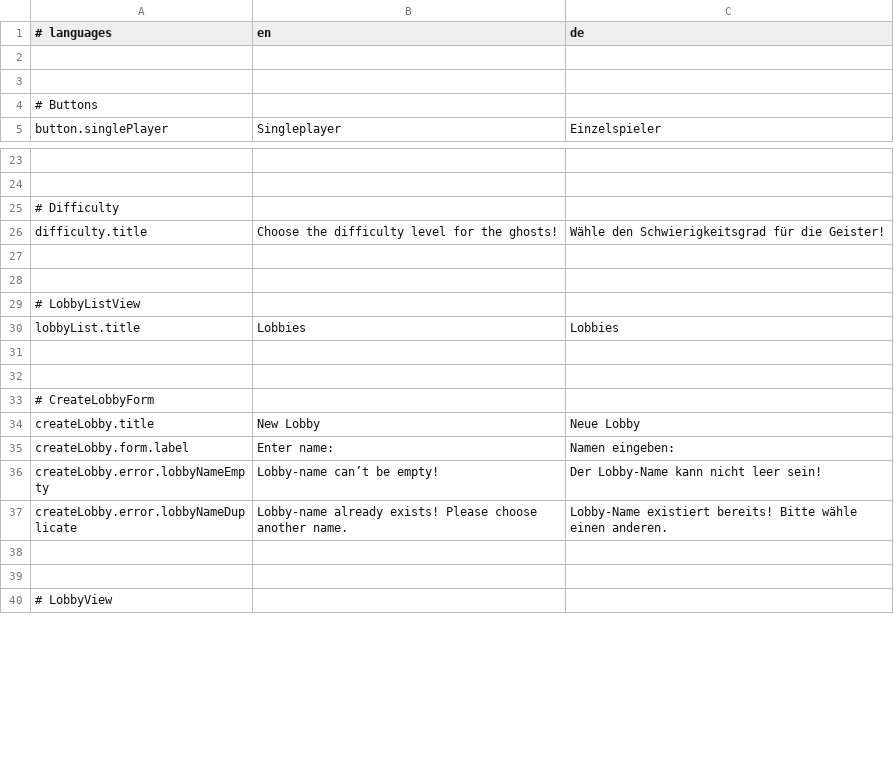
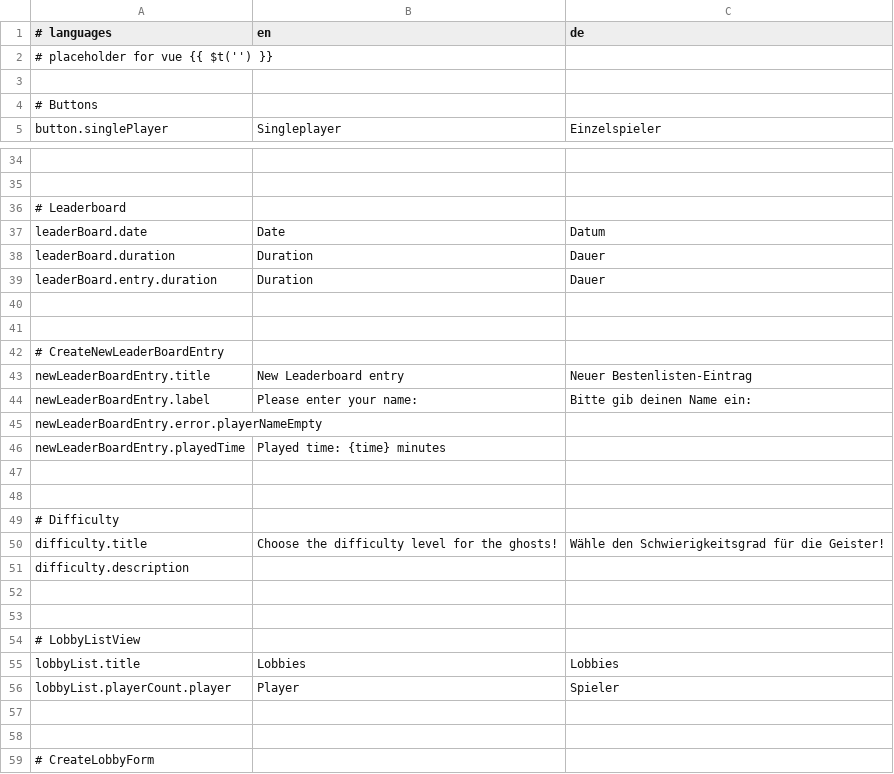
Before and after one commit to JensH0rnung/snackman, a CSV file: src/main/resources/translations.csv, drawn as a sheet; only a part is shown, gaps mark what is left out; the shorter side is filled out with more unchanged rows; the diff covers the shown part only; the diff names each change by its address in the sheet, - before the commit and + after, or states it on an @@ line.

Commit message:
feat: added more translations in csv and went through all files, adding first iteration of placeholders for localised text

```diff
--- a/src/main/resources/translations.csv
+++ b/src/main/resources/translations.csv
-A2 (# languages): (empty)
+A2 (# languages): # placeholder for vue {{ $t('') }}
+row 36: # Leaderboard
+row 37: leaderBoard.date | Date | Datum
+row 38: leaderBoard.duration | Duration | Dauer
+row 39: leaderBoard.entry.duration | Duration | Dauer
+row 40: (empty)
+row 41: (empty)
+row 42: # CreateNewLeaderBoardEntry
+row 43: newLeaderBoardEntry.title | New Leaderboard entry | Neuer Bestenlisten-Eintrag
+row 44: newLeaderBoardEntry.label | Please enter your name: | Bitte gib deinen Name ein:
+row 45: newLeaderBoardEntry.error.playerNameEmpty
+row 46: newLeaderBoardEntry.playedTime | Played time: {time} minutes
+row 47: (empty)
+row 48: (empty)
+row 51: difficulty.description
+row 56: lobbyList.playerCount.player | Player | Spieler
```
Also changed, not shown: 15 added rows and 4 edited cells elsewhere in this file, 13 other files.
